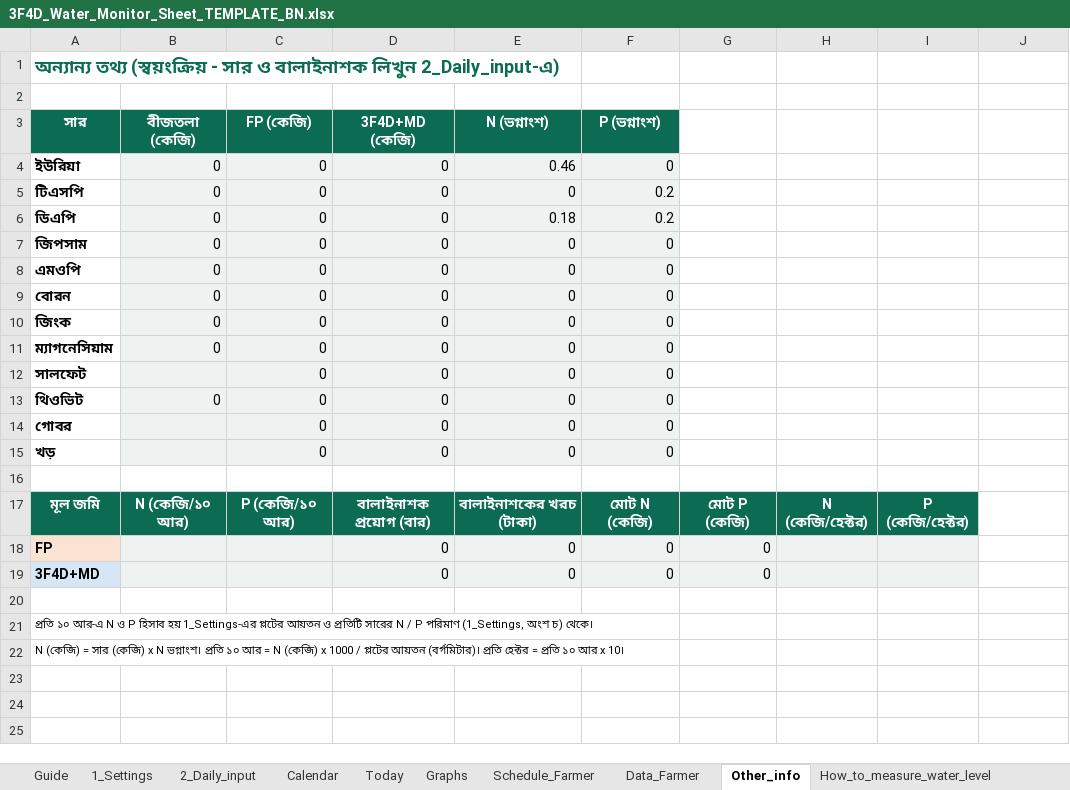
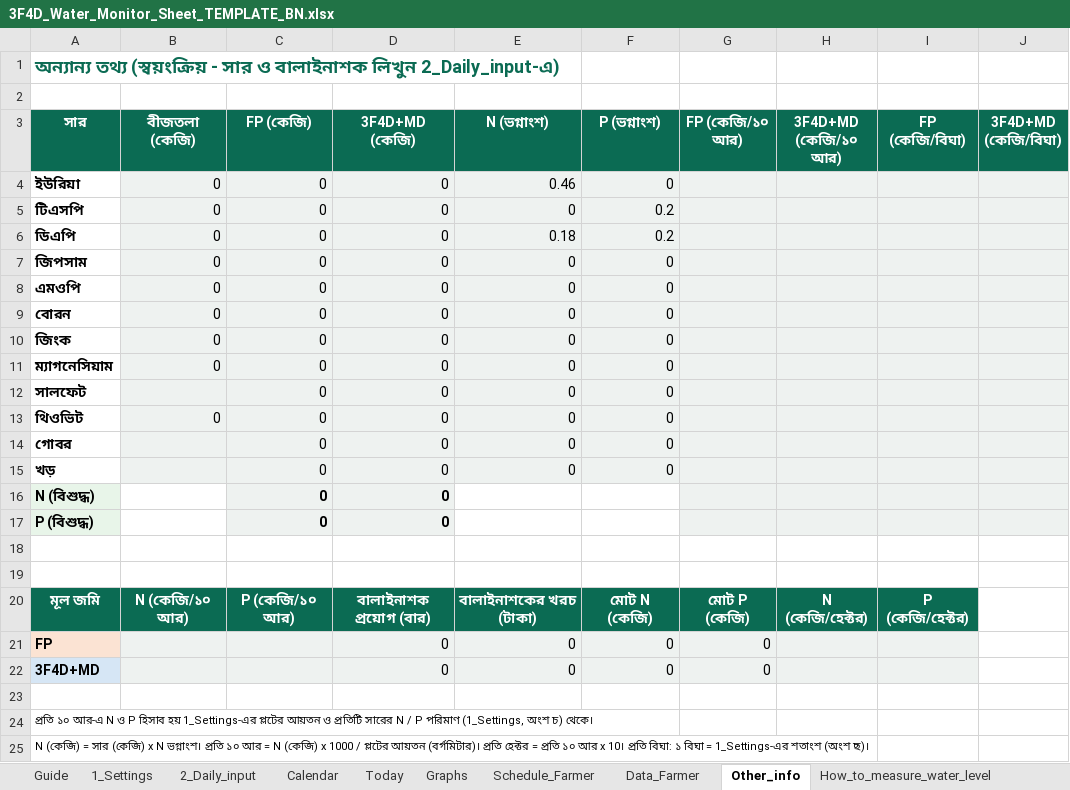
Before and after one commit to akamiyat-cyber/ati-monitor, an Excel workbook: 3F4D_Water_Monitor_Sheet_TEMPLATE_BN.xlsx, sheet Other_info, drawn as a sheet; values as stored, in another font and other column widths than the file's, no borders; charts and pictures not drawn; addresses are those after the commit; the diff names each change by its address in the sheet, - before the commit and + after, or states it on an @@ line.

```diff
--- a/3F4D_Water_Monitor_Sheet_TEMPLATE_BN.xlsx (sheet Other_info)
+++ b/3F4D_Water_Monitor_Sheet_TEMPLATE_BN.xlsx (sheet Other_info)
-G3: (empty)
+G3: FP (কেজি/১০ আর)
-G3:J3 fill: none
+G3:J3 fill: #0B6B53
-H3: (empty)
+H3: 3F4D+MD (কেজি/১০ আর)
-I3: (empty)
+I3: FP (কেজি/বিঘা)
-J3: (empty)
+J3: 3F4D+MD (কেজি/বিঘা)
-G4:J15 fill: none
+G4:J15 fill: #EEF2F0
+row 16: N (বিশুদ্ধ) |  | 0 | 0
+row 17: P (বিশুদ্ধ) |  | 0 | 0
+row 18: (empty)
-A25 (সার): …x 10।
+A25 (সার): …x 10। প্রতি বিঘা: ১ বিঘা = 1_Settings-এর শতাংশ (অংশ ছ)।
```
Also changed, not shown: sheet Viewer_export, sheet 1_Settings, formulas that keep their value, charts or pictures, 3F4D_Water_Monitor_Sheet_DEMO_BN.xlsx, viewer/3F4D_Water_Monitor_Sheet_TEMPLATE_BN.xlsx, 10 other files.
